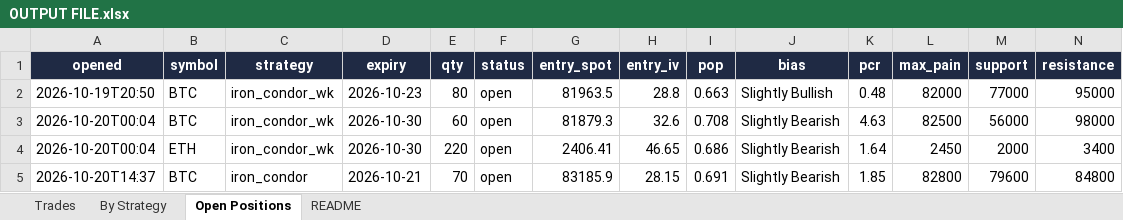
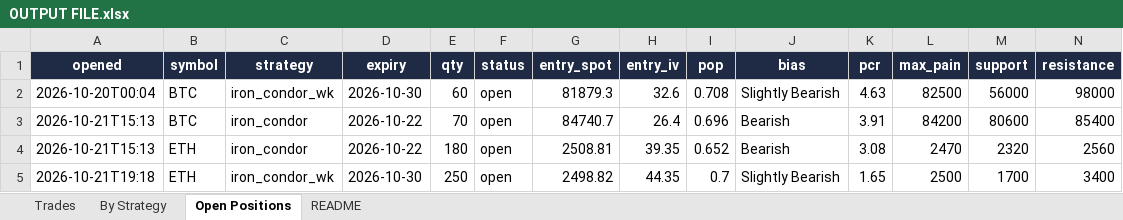
Before and after one commit to Ayushtambi2011/deltahedge-bot, an Excel workbook: OUTPUT FILE.xlsx, sheet Open Positions, drawn as a sheet; only a part is shown; values as stored, in another font and other column widths than the file's, no borders; removed rows and columns are numbered as before the commit, all else as after; rows hold the shown columns only; the diff names each change by its address in the sheet, - before the commit and + after, or states it on an @@ line.

```diff
--- a/OUTPUT FILE.xlsx (sheet Open Positions)
+++ b/OUTPUT FILE.xlsx (sheet Open Positions)
-row 2: 2026-10-19T20:50 | BTC | iron_condor_wk | 2026-10-23 | 80 | open | 81963.5 | 28.8 | 0.663 | Slightly Bullish | 0.48 | 82000 | 77000 | 95000
-row 4: 2026-10-20T00:04 | ETH | iron_condor_wk | 2026-10-30 | 220 | open | 2406.41 | 46.65 | 0.686 | Slightly Bearish | 1.64 | 2450 | 2000 | 3400
-row 5: 2026-10-20T14:37 | BTC | iron_condor | 2026-10-21 | 70 | open | 83185.9 | 28.15 | 0.691 | Slightly Bearish | 1.85 | 82800 | 79600 | 84800
+row 3: 2026-10-21T15:13 | BTC | iron_condor | 2026-10-22 | 70 | open | 84740.7 | 26.4 | 0.696 | Bearish | 3.91 | 84200 | 80600 | 85400
+row 4: 2026-10-21T15:13 | ETH | iron_condor | 2026-10-22 | 180 | open | 2508.81 | 39.35 | 0.652 | Bearish | 3.08 | 2470 | 2320 | 2560
+row 5: 2026-10-21T19:18 | ETH | iron_condor_wk | 2026-10-30 | 250 | open | 2498.82 | 44.35 | 0.7 | Slightly Bearish | 1.65 | 2500 | 1700 | 3400
```
Also changed, not shown: sheet Trades, sheet By Strategy, sheet README, 1 other file.
